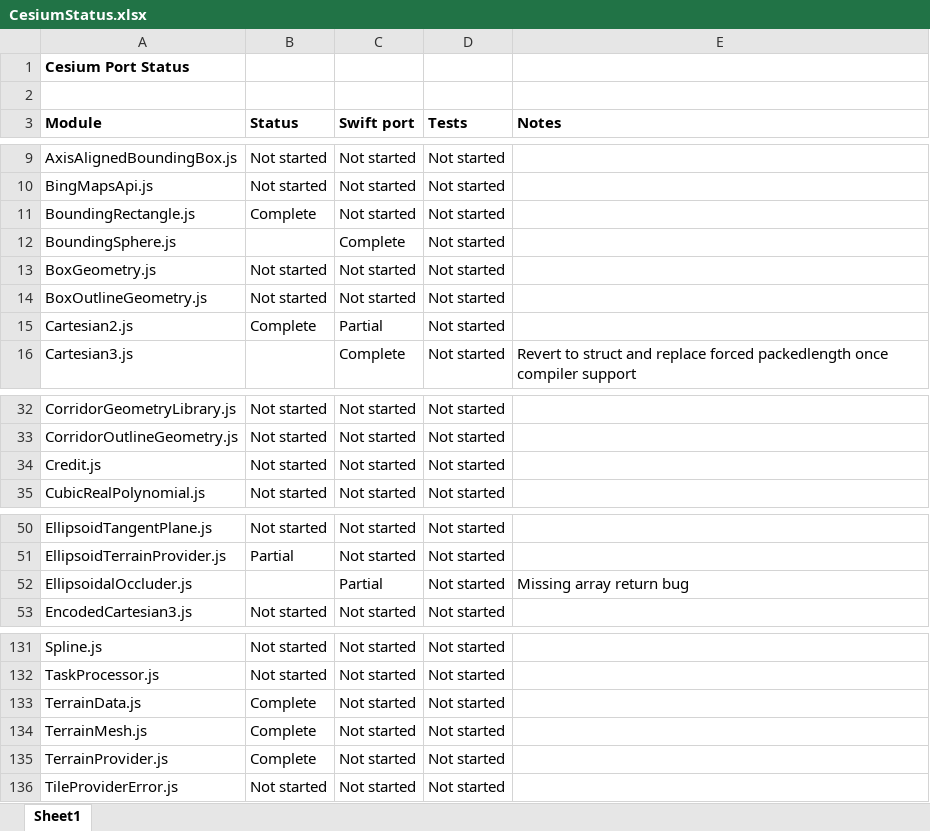
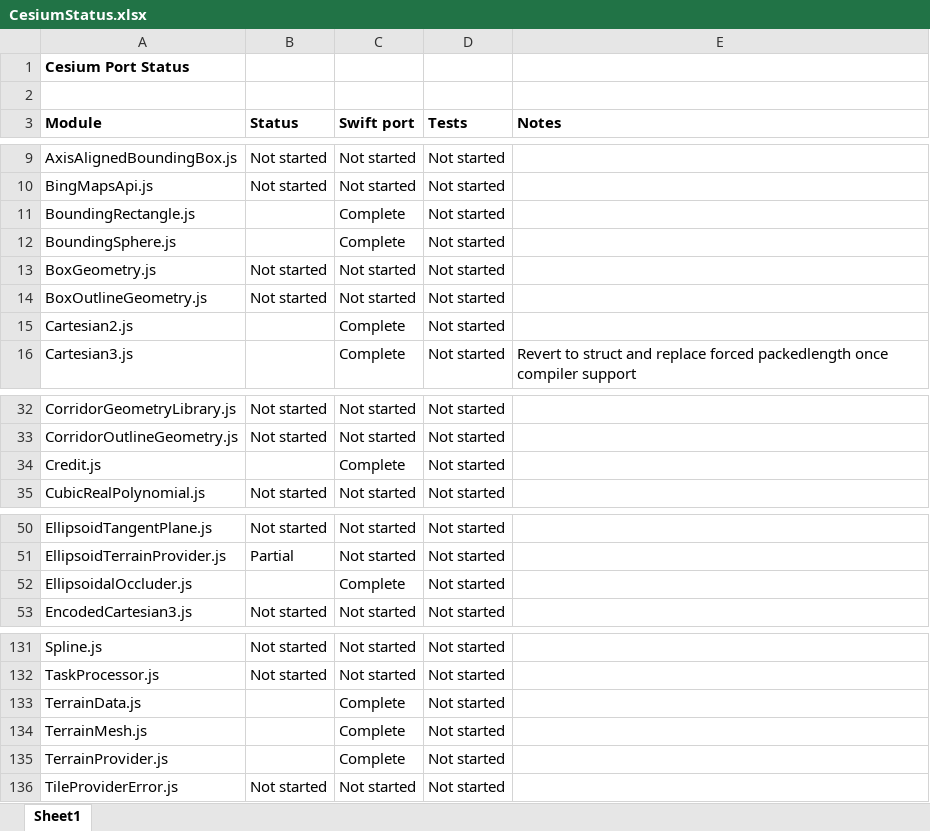
Before and after one commit to tokyovigilante/CesiumKit, an Excel workbook: CesiumStatus.xlsx, sheet Sheet1, drawn as a sheet; only a part is shown, gaps mark what is left out; values as stored, in another font and other column widths than the file's, no borders; conditional formats not drawn; the diff names each change by its address in the sheet, - before the commit and + after, or states it on an @@ line.

Commit message:
Implement Cartesian4.swift, update other cartesians

```diff
--- a/CesiumStatus.xlsx (sheet Sheet1)
+++ b/CesiumStatus.xlsx (sheet Sheet1)
-B11 (Status): Complete
+B11 (Status): (empty)
-C11 (Swift port): Not started
+C11 (Swift port): Complete
-B15 (Status): Complete
+B15 (Status): (empty)
-C15 (Swift port): Partial
+C15 (Swift port): Complete
-B34 (Status): Not started
+B34 (Status): (empty)
-C34 (Swift port): Not started
+C34 (Swift port): Complete
-C52 (Swift port): Partial
+C52 (Swift port): Complete
-E52 (Notes): Missing array return bug
+E52 (Notes): (empty)
-B133:B135 (Status): Complete
+B133:B135 (Status): (empty)
-C133:C135 (Swift port): Not started
+C133:C135 (Swift port): Complete
```
Also changed, not shown: 6 other files.
